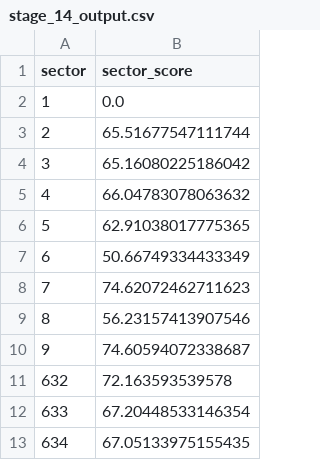
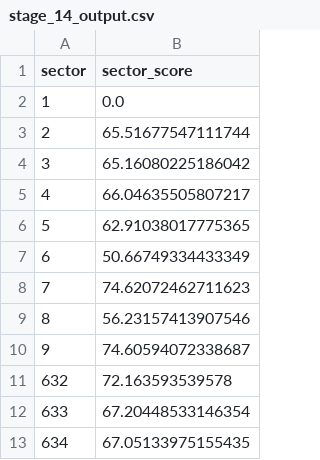
Before and after one commit to techsupport-Apercu/Dagster-Data-Quality-Standards-Verification-Project, a CSV file: Dagster/datasets/clean_stage14/stage_14_output.csv, drawn as a sheet.

```diff
--- a/Dagster/datasets/clean_stage14/stage_14_output.csv
+++ b/Dagster/datasets/clean_stage14/stage_14_output.csv
@@ -4,3 +4,3 @@ sector,sector_score
 3,65.16080225186042
-4,66.04783078063632
+4,66.04635505807217
 5,62.91038017775365
```
Also changed, not shown: Dagster/datasets/clean_stage10/stage_10_output.csv, Dagster/datasets/clean_stage11/stage_11_output.csv, 7 other files.
